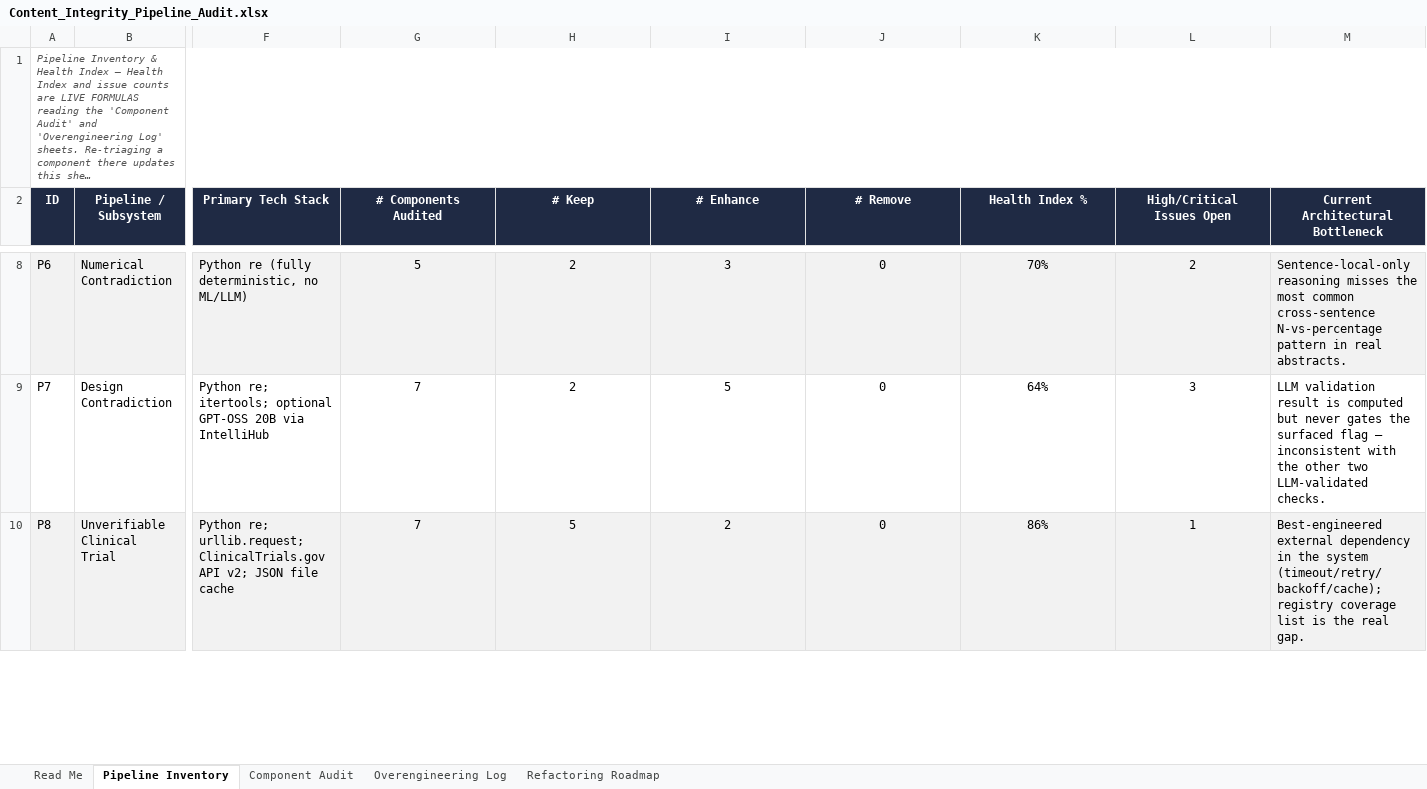
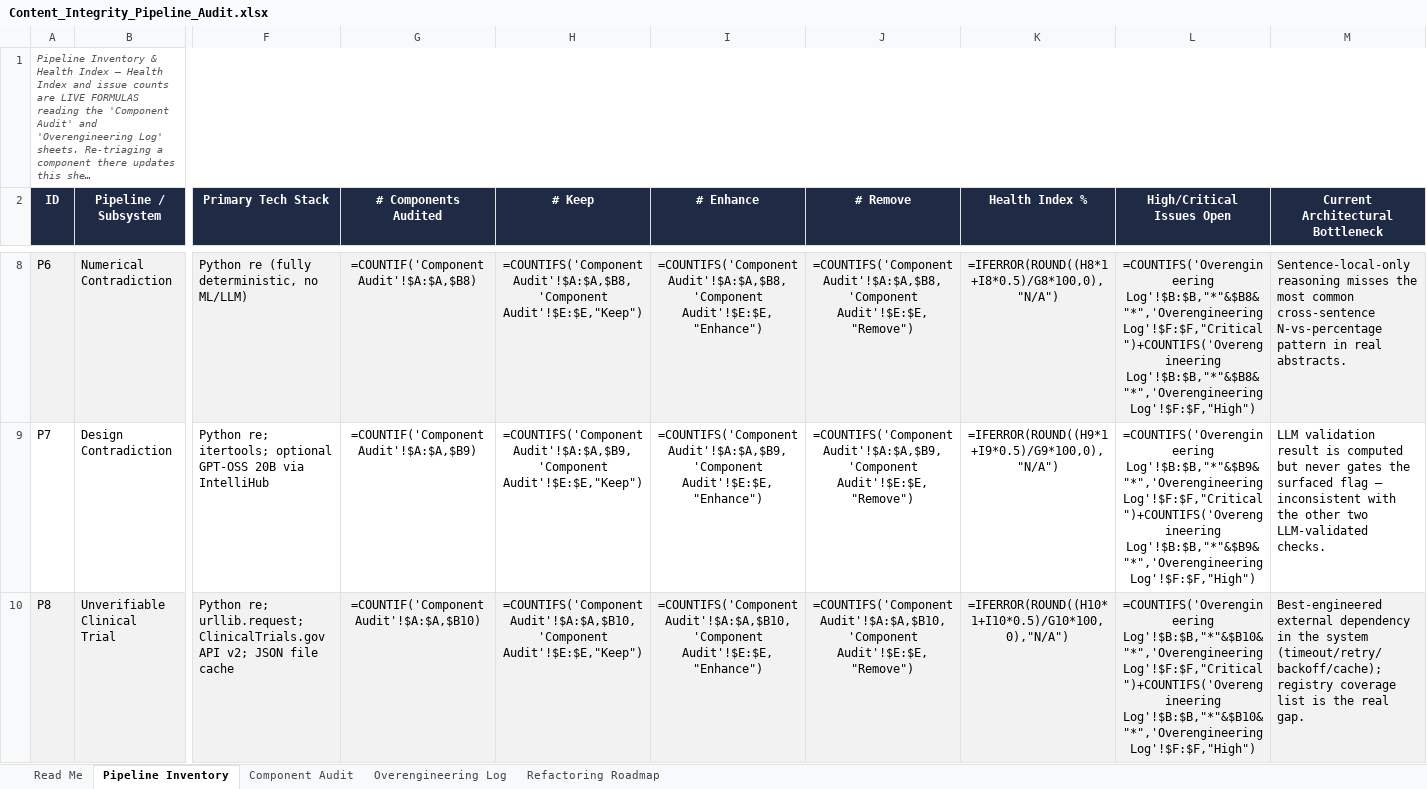
Before and after one commit to pavan-182/content_integrity_checks, an Excel workbook: Content_Integrity_Pipeline_Audit.xlsx, sheet Pipeline Inventory, drawn as a sheet; only a part is shown, gaps mark what is left out; long unchanged cells end in …; values as stored, in another font and other column widths than the file's, no borders; formulas without a stored value are shown as written; charts and pictures and conditional formats not drawn; the diff covers the shown part only; the diff names each change by its address in the sheet, - before the commit and + after, or states it on an @@ line.

```diff
--- a/Content_Integrity_Pipeline_Audit.xlsx (sheet Pipeline Inventory)
+++ b/Content_Integrity_Pipeline_Audit.xlsx (sheet Pipeline Inventory)
-G8 (# Components Audited): 5
+G8 (# Components Audited): =COUNTIF('Component Audit'!$A:$A,$B8)
-H8 (# Keep): 2
+H8 (# Keep): =COUNTIFS('Component Audit'!$A:$A,$B8,'Component Audit'!$E:$E,"Keep")
-I8 (# Enhance): 3
+I8 (# Enhance): =COUNTIFS('Component Audit'!$A:$A,$B8,'Component Audit'!$E:$E,"Enhance")
-J8 (# Remove): 0
+J8 (# Remove): =COUNTIFS('Component Audit'!$A:$A,$B8,'Component Audit'!$E:$E,"Remove")
-K8 (Health Index %): 70%
+K8 (Health Index %): =IFERROR(ROUND((H8*1+I8*0.5)/G8*100,0),"N/A")
-L8 (High/Critical Issues Open): 2
+L8 (High/Critical Issues Open): =COUNTIFS('Overengineering Log'!$B:$B,"*"&$B8&"*",'Overengineering Log'!$F:$F,"Critical")+COUNTIFS('Overengineering Log'!$B:$B,"*"&$B8&"*",'Overengineering Log'!$F:$F,"High")
-G9 (# Components Audited): 7
+G9 (# Components Audited): =COUNTIF('Component Audit'!$A:$A,$B9)
-H9 (# Keep): 2
+H9 (# Keep): =COUNTIFS('Component Audit'!$A:$A,$B9,'Component Audit'!$E:$E,"Keep")
-I9 (# Enhance): 5
+I9 (# Enhance): =COUNTIFS('Component Audit'!$A:$A,$B9,'Component Audit'!$E:$E,"Enhance")
-J9 (# Remove): 0
+J9 (# Remove): =COUNTIFS('Component Audit'!$A:$A,$B9,'Component Audit'!$E:$E,"Remove")
-K9 (Health Index %): 64%
+K9 (Health Index %): =IFERROR(ROUND((H9*1+I9*0.5)/G9*100,0),"N/A")
-L9 (High/Critical Issues Open): 3
+L9 (High/Critical Issues Open): =COUNTIFS('Overengineering Log'!$B:$B,"*"&$B9&"*",'Overengineering Log'!$F:$F,"Critical")+COUNTIFS('Overengineering Log'!$B:$B,"*"&$B9&"*",'Overengineering Log'!$F:$F,"High")
-G10 (# Components Audited): 7
+G10 (# Components Audited): =COUNTIF('Component Audit'!$A:$A,$B10)
-H10 (# Keep): 5
+H10 (# Keep): =COUNTIFS('Component Audit'!$A:$A,$B10,'Component Audit'!$E:$E,"Keep")
-I10 (# Enhance): 2
+I10 (# Enhance): =COUNTIFS('Component Audit'!$A:$A,$B10,'Component Audit'!$E:$E,"Enhance")
-J10 (# Remove): 0
+J10 (# Remove): =COUNTIFS('Component Audit'!$A:$A,$B10,'Component Audit'!$E:$E,"Remove")
-K10 (Health Index %): 86%
+K10 (Health Index %): =IFERROR(ROUND((H10*1+I10*0.5)/G10*100,0),"N/A")
-L10 (High/Critical Issues Open): 1
+L10 (High/Critical Issues Open): =COUNTIFS('Overengineering Log'!$B:$B,"*"&$B10&"*",'Overengineering Log'!$F:$F,"Critical")+COUNTIFS('Overengineering Log'!$B:$B,"*"&$B10&"*",'Overengineering Log'!$F:$F,"High")
```
Also changed, not shown: 42 edited cells elsewhere in this sheet, sheet Component Audit, sheet Refactoring Roadmap, sheet Overengineering Log, charts or pictures, 24 other files.
